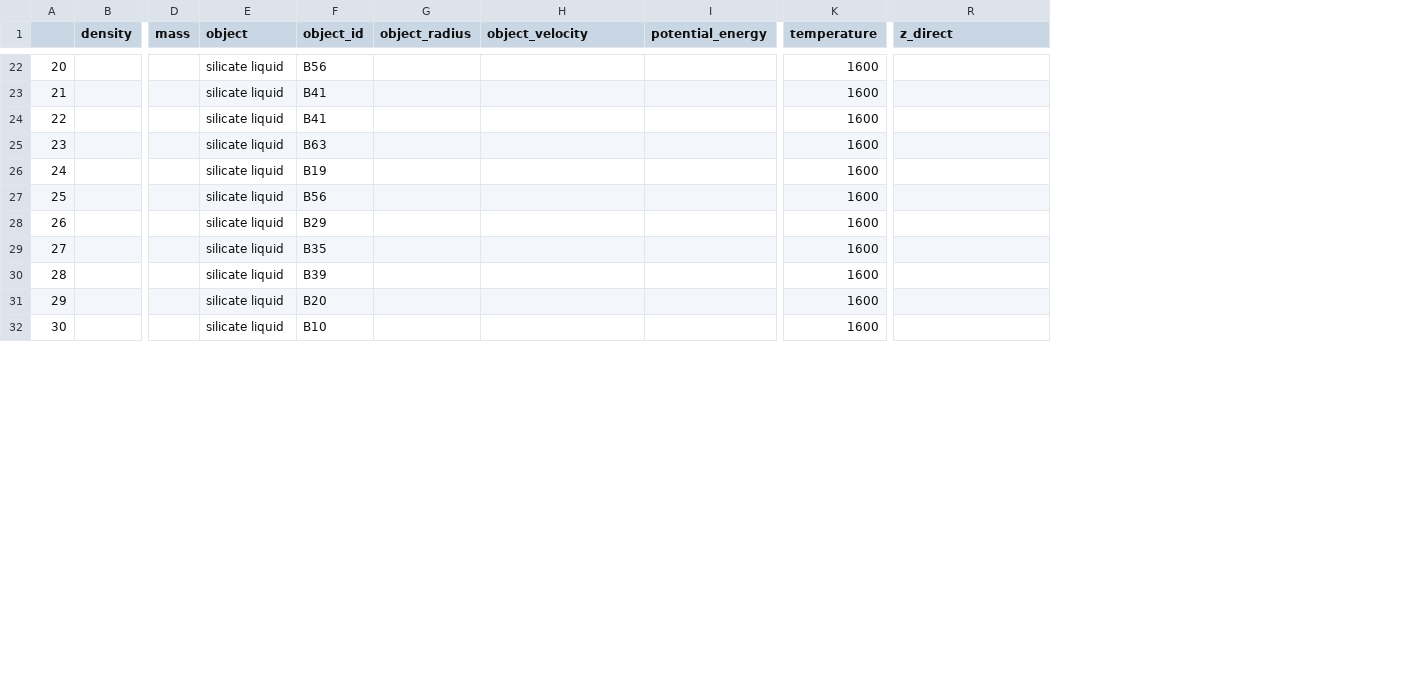
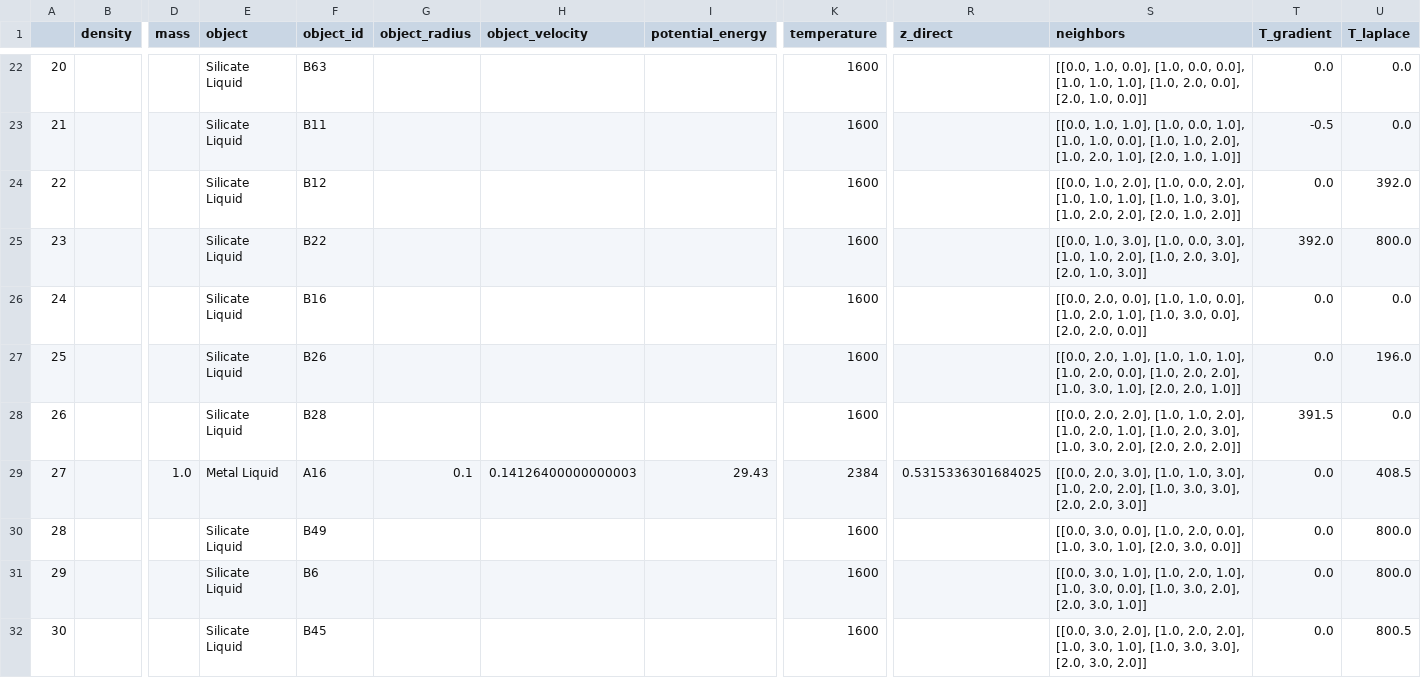
Before and after one commit to ScottHull/fEquilibrium, a CSV file: box/space.csv, drawn as a sheet; only a part is shown, gaps mark what is left out; the diff covers the shown part only; the diff names each change by its address in the sheet, - before the commit and + after, or states it on an @@ line.

```diff
--- a/box/space.csv
+++ b/box/space.csv
+column S (neighbors), rows 22-32: [[0.0, 1.0, 0.0], [1.0, 0.0, 0.0], [1.0, 1.0, 1.0], [1.0, 2.0, 0.0], [2.0, 1.0, 0.0]] | [[0.0, 1.0, 1.0], [1.0, 0.0, 1.0], [1.0, 1.0, 0.0], [1.0, 1.0, 2.0], [1.0, 2.0, 1.0], [2.0, 1.0, 1.0]] | [[0.0, 1.0, 2.0], [1.0, 0.0, 2.0], [1.0, 1.0, 1.0], [1.0, 1.0, 3.0], [1.0, 2.0, 2.0], [2.0, 1.0, 2.0]] | [[0.0, 1.0, 3.0], [1.0, 0.0, 3.0], [1.0, 1.0, 2.0], [1.0, 2.0, 3.0], [2.0, 1.0, 3.0]] | [[0.0, 2.0, 0.0], [1.0, 1.0, 0.0], [1.0, 2.0, 1.0], [1.0, 3.0, 0.0], [2.0, 2.0, 0.0]] | [[0.0, 2.0, 1.0], [1.0, 1.0, 1.0], [1.0, 2.0, 0.0], [1.0, 2.0, 2.0], [1.0, 3.0, 1.0], [2.0, 2.0, 1.0]] | [[0.0, 2.0, 2.0], [1.0, 1.0, 2.0], [1.0, 2.0, 1.0], [1.0, 2.0, 3.0], [1.0, 3.0, 2.0], [2.0, 2.0, 2.0]] | [[0.0, 2.0, 3.0], [1.0, 1.0, 3.0], [1.0, 2.0, 2.0], [1.0, 3.0, 3.0], [2.0, 2.0, 3.0]] | [[0.0, 3.0, 0.0], [1.0, 2.0, 0.0], [1.0, 3.0, 1.0], [2.0, 3.0, 0.0]] | [[0.0, 3.0, 1.0], [1.0, 2.0, 1.0], [1.0, 3.0, 0.0], [1.0, 3.0, 2.0], [2.0, 3.0, 1.0]] | [[0.0, 3.0, 2.0], [1.0, 2.0, 2.0], [1.0, 3.0, 1.0], [1.0, 3.0, 3.0], [2.0, 3.0, 2.0]]
+column T (T_gradient), rows 22-32: 0.0 | -0.5 | 0.0 | 392.0 | 0.0 | 0.0 | 391.5 | 0.0 | 0.0 | 0.0 | 0.0
+column U (T_laplace), rows 22-32: 0.0 | 0.0 | 392.0 | 800.0 | 0.0 | 196.0 | 0.0 | 408.5 | 800.0 | 800.0 | 800.5
-E22:E28 (object): silicate liquid
+E22:E28 (object): Silicate Liquid
-F22 (object_id): B56
+F22 (object_id): B63
-F23 (object_id): B41
+F23 (object_id): B11
-F24 (object_id): B41
+F24 (object_id): B12
-F25 (object_id): B63
+F25 (object_id): B22
-F26 (object_id): B19
+F26 (object_id): B16
-F27 (object_id): B56
+F27 (object_id): B26
-F28 (object_id): B29
+F28 (object_id): B28
-D29 (mass): (empty)
+D29 (mass): 1.0
-E29 (object): silicate liquid
+E29 (object): Metal Liquid
-F29 (object_id): B35
+F29 (object_id): A16
-G29 (object_radius): (empty)
+G29 (object_radius): 0.1
-H29 (object_velocity): (empty)
+H29 (object_velocity): 0.14126400000000003
-I29 (potential_energy): (empty)
+I29 (potential_energy): 29.43
-K29 (temperature): 1600
+K29 (temperature): 2384
-R29 (z_direct): (empty)
+R29 (z_direct): 0.5315336301684025
-E30:E32 (object): silicate liquid
+E30:E32 (object): Silicate Liquid
-F30 (object_id): B39
+F30 (object_id): B49
-F31 (object_id): B20
+F31 (object_id): B6
-F32 (object_id): B10
+F32 (object_id): B45
```
Also changed, not shown: 115 edited cells elsewhere in this file, 1 other file.
